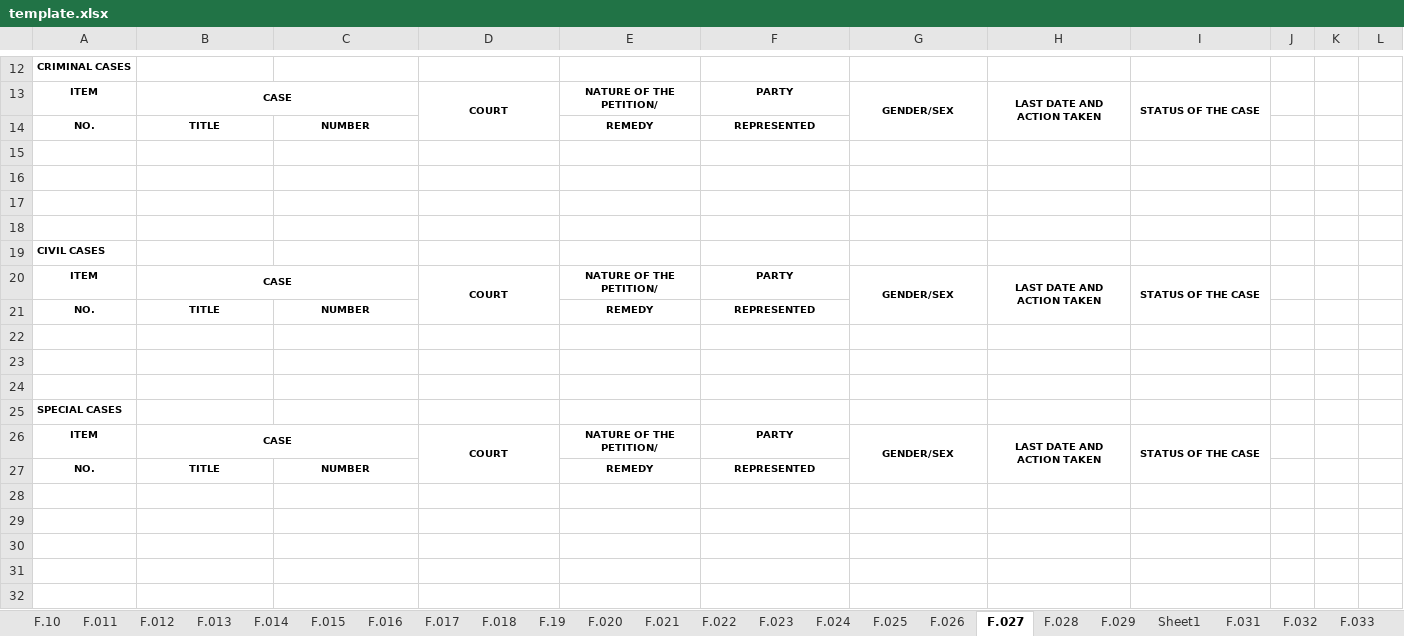
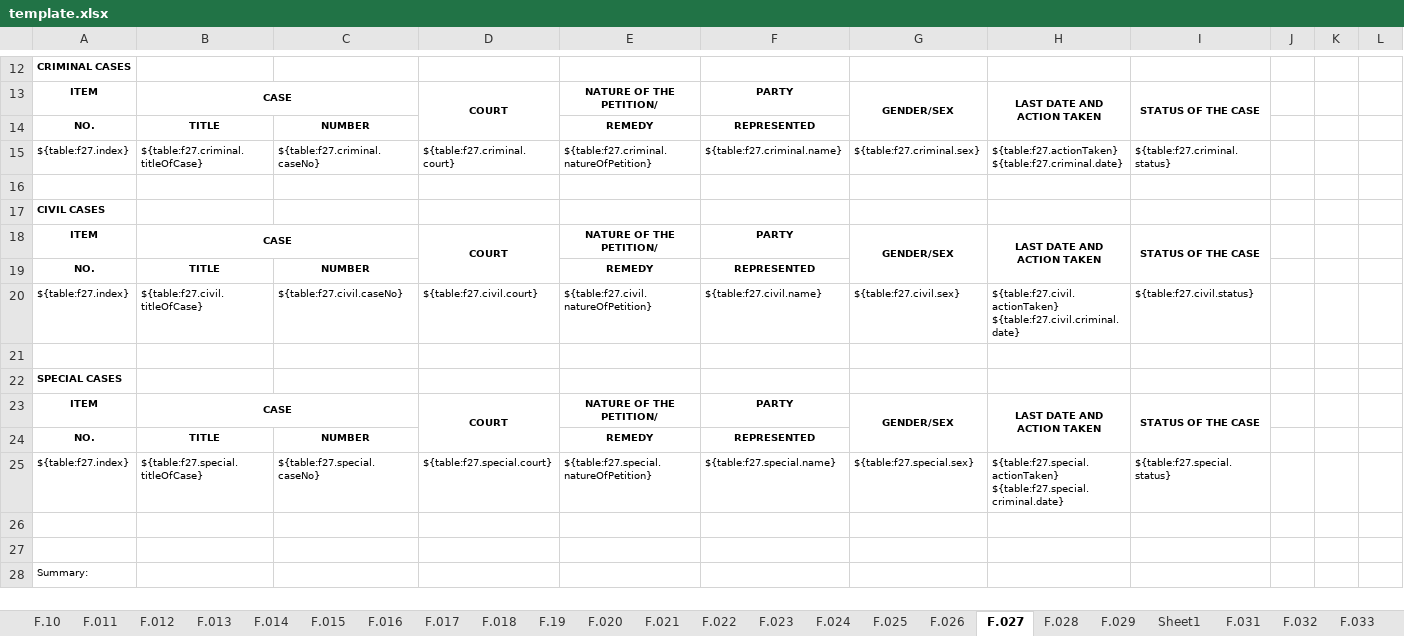
Before and after one commit to EleniruthGarcia/PAO-ERS-v.2.0, an Excel workbook: src/lib/server/report/template.xlsx, sheet F.027, drawn as a sheet; only a part is shown, gaps mark what is left out; the shorter side is filled out with more unchanged rows; values as stored, in another font and other column widths than the file's, no borders; charts and pictures not drawn; removed rows and columns are numbered as before the commit, all else as after; rows hold the shown columns only; the diff names each change by its address in the sheet, - before the commit and + after, or states it on an @@ line.

Commit message:
updated forms and reports

```diff
--- a/src/lib/server/report/template.xlsx (sheet F.027)
+++ b/src/lib/server/report/template.xlsx (sheet F.027)
-row 15: (empty)
+row 15: ${table:f27.index} | ${table:f27.criminal.titleOfCase} | ${table:f27.criminal.caseNo} | ${table:f27.criminal.court} | ${table:f27.criminal.natureOfPetition} | ${table:f27.criminal.name} | ${table:f27.criminal.sex} | ${table:f27.actionTaken} ${table:f27.criminal.date} | ${table:f27.criminal.status}
-row 16: (empty)
-row 17: (empty)
-row 20: (empty)
+row 20: ${table:f27.index} | ${table:f27.civil.titleOfCase} | ${table:f27.civil.caseNo} | ${table:f27.civil.court} | ${table:f27.civil.natureOfPetition} | ${table:f27.civil.name} | ${table:f27.civil.sex} | ${table:f27.civil.actionTaken} ${table:f27.civil.criminal.date} | ${table:f27.civil.status}
-row 23: (empty)
-row 25: (empty)
+row 25: ${table:f27.index} | ${table:f27.special.titleOfCase} | ${table:f27.special.caseNo} | ${table:f27.special.court} | ${table:f27.special.natureOfPetition} | ${table:f27.special.name} | ${table:f27.special.sex} | ${table:f27.special.actionTaken} ${table:f27.special.criminal.date} | ${table:f27.special.status}
-row 29: (empty)
-row 30: (empty)
```
Also changed, not shown: sheet F.014, 1 other file.
